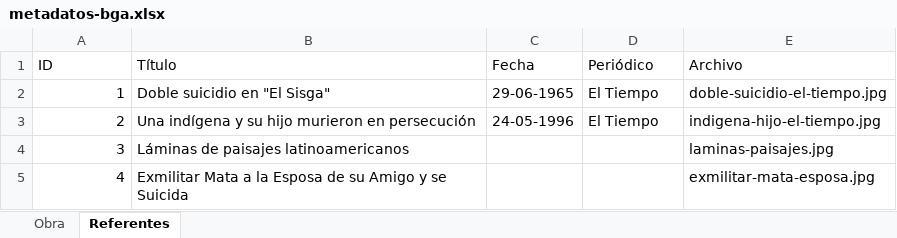
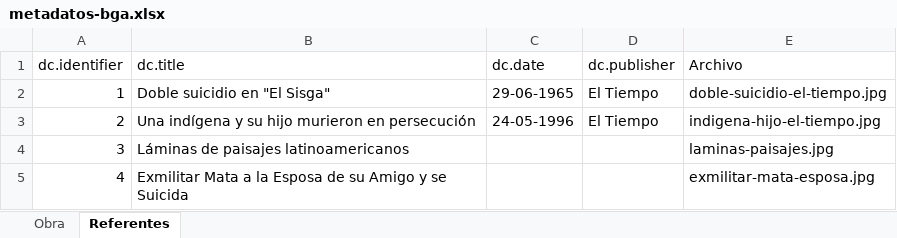
Before and after one commit to isavaldes/coleccion-bga, an Excel workbook: data/metadatos-bga.xlsx, sheet Referentes, drawn as a sheet; values as stored, in another font and other column widths than the file's, no borders; removed rows and columns are numbered as before the commit, all else as after; the diff names each change by its address in the sheet, - before the commit and + after, or states it on an @@ line.

Commit message:
Implementacion de Dublin Core en las tablas de metadatos

```diff
--- a/data/metadatos-bga.xlsx (sheet Referentes)
+++ b/data/metadatos-bga.xlsx (sheet Referentes)
-row 1: ID | Título | Fecha | Periódico | Archivo
+row 1: dc.identifier | dc.title | dc.date | dc.publisher | Archivo
```
Also changed, not shown: 3 other files.
